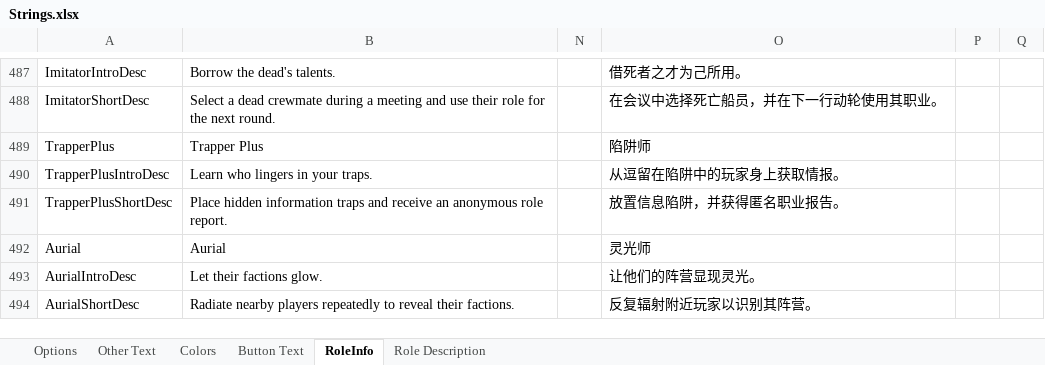
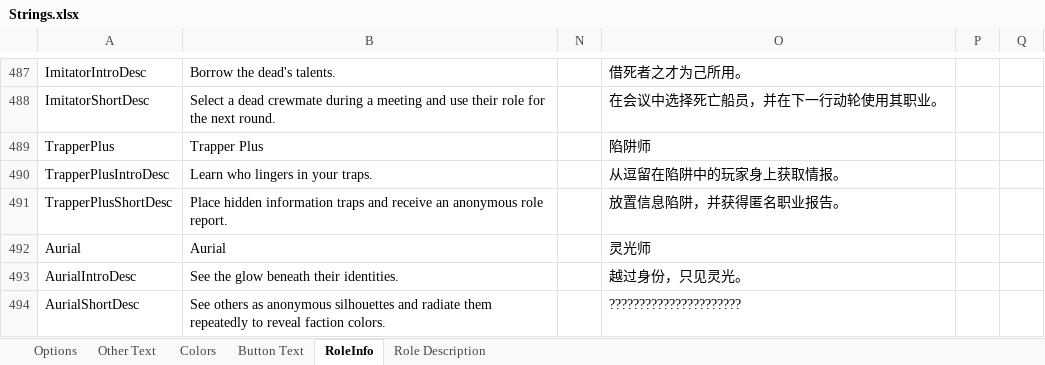
Before and after one commit to mxyx-club/TheOtherUs-Edited, an Excel workbook: Strings.xlsx, sheet RoleInfo, drawn as a sheet; only a part is shown, gaps mark what is left out; values as stored, in another font and other column widths than the file's, no borders; the diff names each change by its address in the sheet, - before the commit and + after, or states it on an @@ line.

```diff
--- a/Strings.xlsx (sheet RoleInfo)
+++ b/Strings.xlsx (sheet RoleInfo)
-B493: Let their factions glow.
+B493: See the glow beneath their identities.
-O493: 让他们的阵营显现灵光。
+O493: 越过身份，只见灵光。
-B494: Radiate nearby players repeatedly to reveal their factions.
+B494: See others as anonymous silhouettes and radiate them repeatedly to reveal faction colors.
-O494: 反复辐射附近玩家以识别其阵营。
+O494: ??????????????????????
```
Also changed, not shown: sheet Other Text, sheet Role Description, 7 other files.
